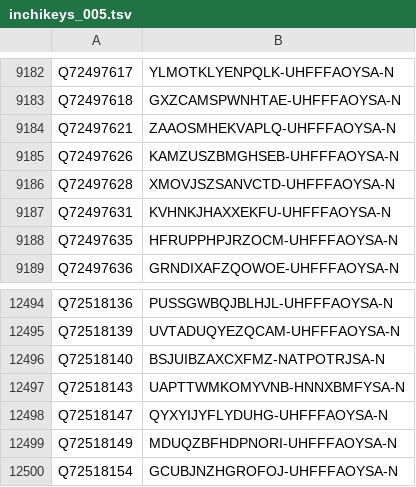
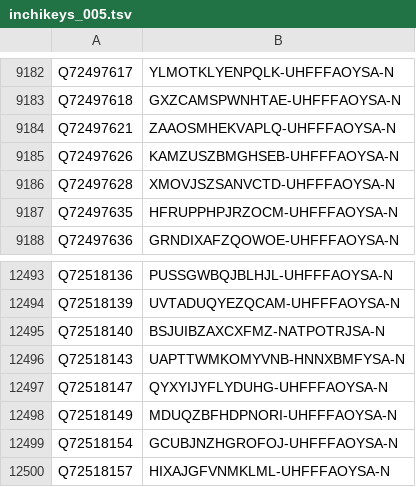
Before and after one commit to egonw/wikidata-chemistry, a TSV file: inchikeys/inchikeys_005.tsv, drawn as a sheet; only a part is shown, gaps mark what is left out.

```diff
--- a/inchikeys/inchikeys_005.tsv
+++ b/inchikeys/inchikeys_005.tsv
@@ -9186,3 +9186,2 @@ Q72497626	KAMZUSZBMGHSEB-UHFFFAOYSA-N
 Q72497628	XMOVJSZSANVCTD-UHFFFAOYSA-N
-Q72497631	KVHNKJHAXXEKFU-UHFFFAOYSA-N
 Q72497635	HFRUPPHPJRZOCM-UHFFFAOYSA-N
@@ -12500 +12499,2 @@ Q72518149	MDUQZBFHDPNORI-UHFFFAOYSA-N
 Q72518154	GCUBJNZHGROFOJ-UHFFFAOYSA-N
+Q72518157	HIXAJGFVNMKLML-UHFFFAOYSA-N
```
Also changed, not shown: inchikeys/inchikeys_000.tsv, inchikeys/inchikeys_006.tsv, 29 other files.
